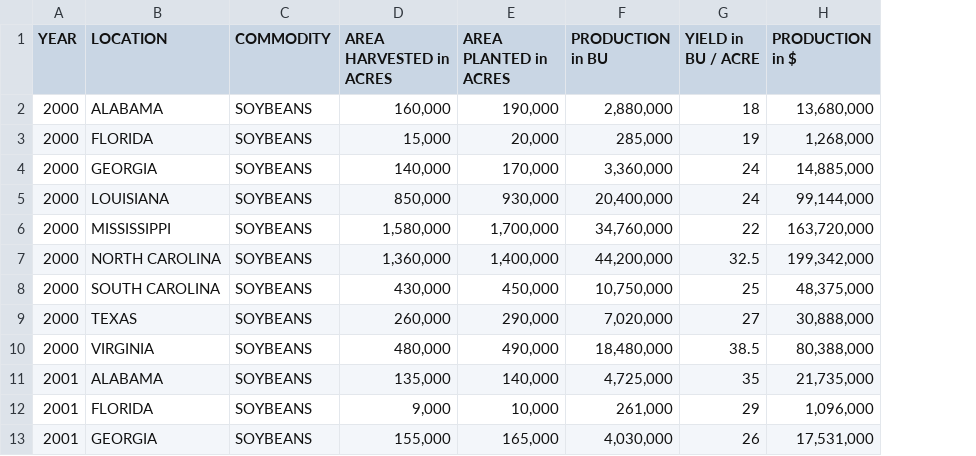
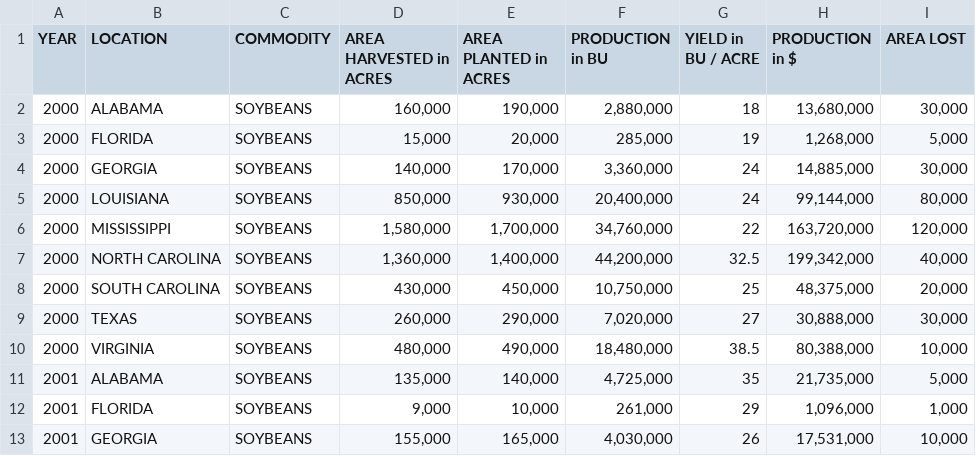
Before and after one commit to mtoquinn/BigData-Fall-2018, a CSV file: Data Sources/Crops/Soybeans/SOYBEANS-AcreageYieldProductionandPrice-2018-09-29.csv, drawn as a sheet; only a part is shown; the diff names each change by its address in the sheet, - before the commit and + after, or states it on an @@ line.

Commit message:
Add files via upload

```diff
--- a/Data Sources/Crops/Soybeans/SOYBEANS-AcreageYieldProductionandPrice-2018-09-29.csv
+++ b/Data Sources/Crops/Soybeans/SOYBEANS-AcreageYieldProductionandPrice-2018-09-29.csv
+column I (AREA LOST), rows 2-13: 30,000 | 5,000 | 30,000 | 80,000 | 120,000 | 40,000 | 20,000 | 30,000 | 10,000 | 5,000 | 1,000 | 10,000
```
